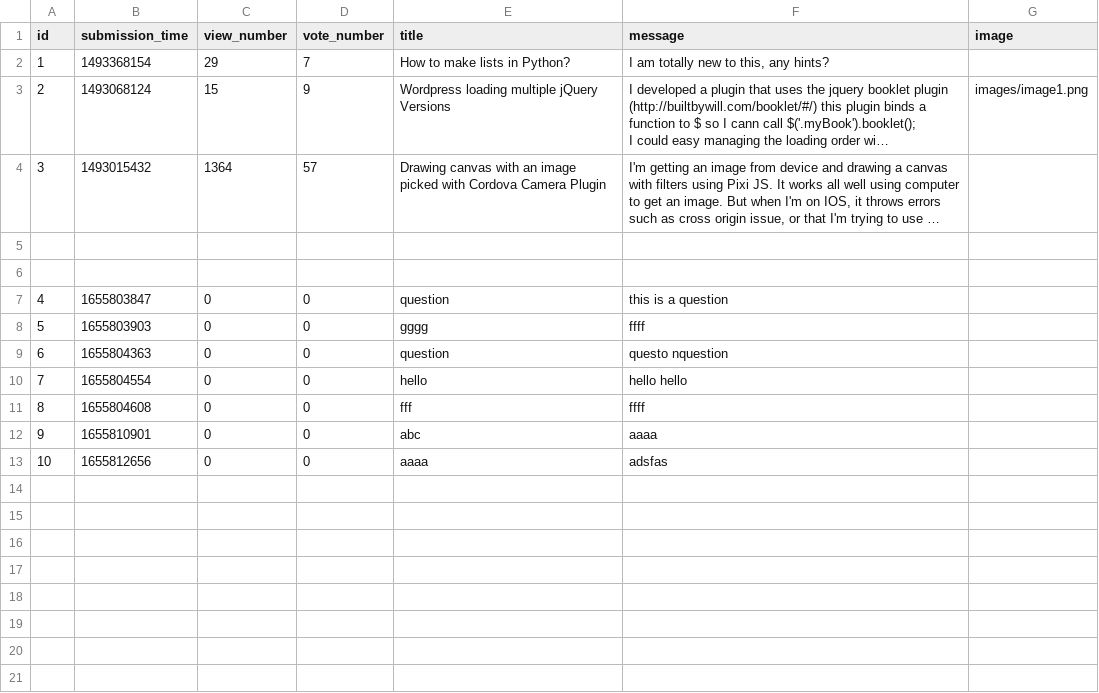
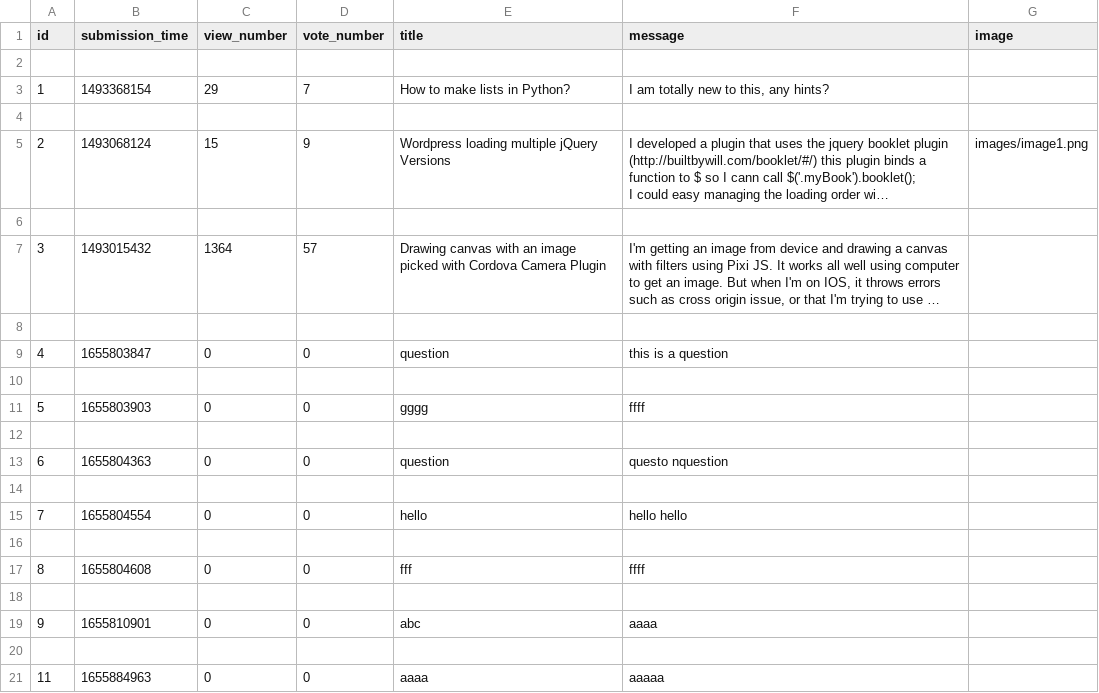
Before and after one commit to adanylkov/ask-mate, a CSV file: data/question.csv, drawn as a sheet; long unchanged cells end in …; addresses are those after the commit; the diff names each change by its address in the sheet, - before the commit and + after, or states it on an @@ line.

Commit message:
delete question

```diff
--- a/data/question.csv
+++ b/data/question.csv
+row 2: (empty)
+row 4: (empty)
+row 6: (empty)
@@ row 7 moved to row 9: 4 @@
+row 12: (empty)
+row 14: (empty)
+row 16: (empty)
+row 18: (empty)
-row 20: 10 | 1655812656 | 0 | 0 | aaaa | adsfas
+row 20: (empty)
+row 21: 11 | 1655884963 | 0 | 0 | aaaa | aaaaa
```
Also changed, not shown: 4 other files.
